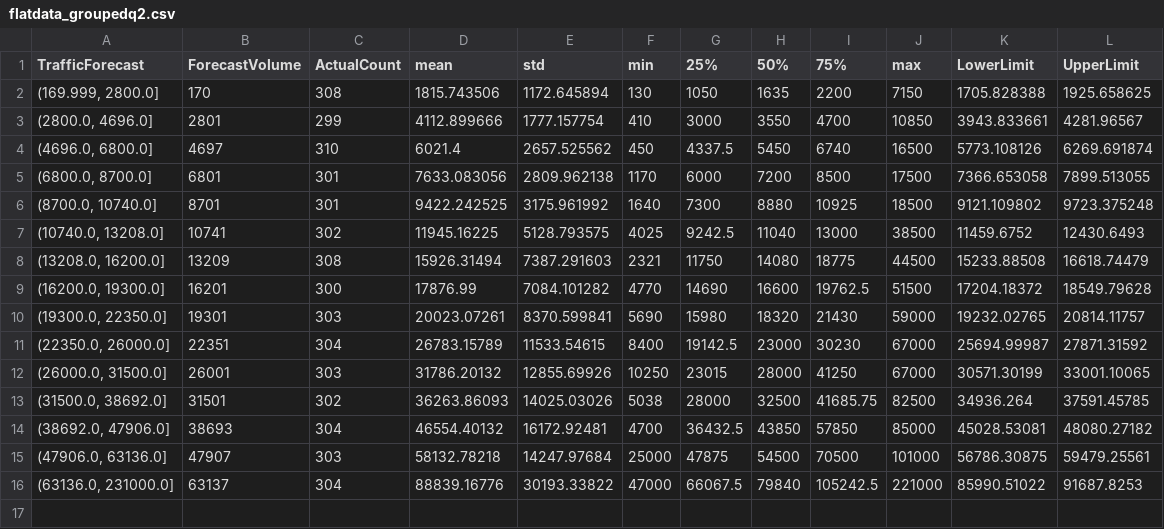
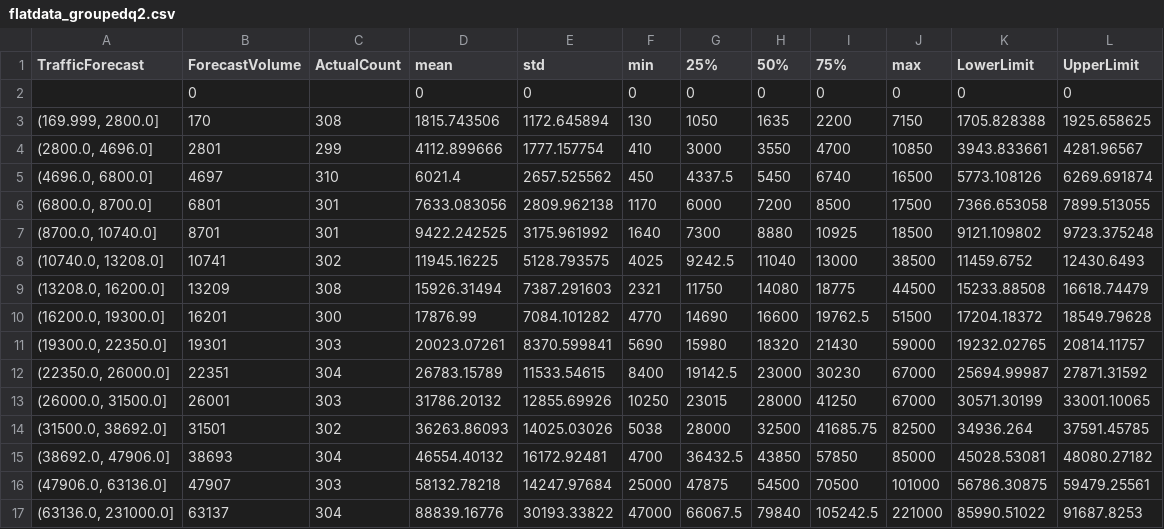
Before and after one commit to jawadmhoque/accuracy-assessment, a CSV file: Figures/flatdata_groupedq2.csv, drawn as a sheet; the diff names each change by its address in the sheet, - before the commit and + after, or states it on an @@ line.

```diff
--- a/Figures/flatdata_groupedq2.csv
+++ b/Figures/flatdata_groupedq2.csv
+row 2:  | 0 |  | 0 | 0 | 0 | 0 | 0 | 0 | 0 | 0 | 0
```
Also changed, not shown: Figures/flatdata_grouped3.csv, 16 other files.
